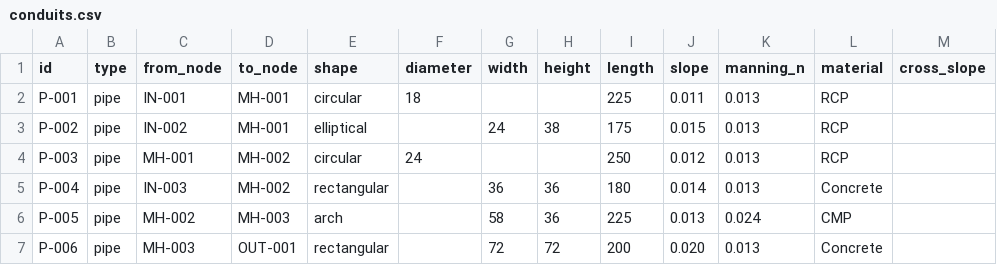
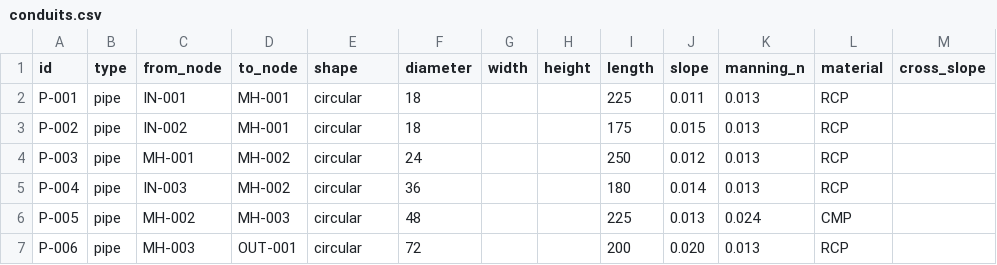
Before and after one commit to samuel-kreimeyer/hec22, a CSV file: examples/complete_network/conduits.csv, drawn as a sheet; only a part is shown; the diff names each change by its address in the sheet, - before the commit and + after, or states it on an @@ line.

```diff
--- a/examples/complete_network/conduits.csv
+++ b/examples/complete_network/conduits.csv
-E3 (shape): elliptical
+E3 (shape): circular
-F3 (diameter): (empty)
+F3 (diameter): 18
-G3 (width): 24
+G3 (width): (empty)
-H3 (height): 38
+H3 (height): (empty)
-E5 (shape): rectangular
+E5 (shape): circular
-F5 (diameter): (empty)
+F5 (diameter): 36
-G5 (width): 36
+G5 (width): (empty)
-H5:H6 (height): 36
+H5:H6 (height): (empty)
-L5 (material): Concrete
+L5 (material): RCP
-E6 (shape): arch
+E6 (shape): circular
-F6 (diameter): (empty)
+F6 (diameter): 48
-G6 (width): 58
+G6 (width): (empty)
-E7 (shape): rectangular
+E7 (shape): circular
-F7 (diameter): (empty)
+F7 (diameter): 72
-G7 (width): 72
+G7 (width): (empty)
-H7 (height): 72
+H7 (height): (empty)
-L7 (material): Concrete
+L7 (material): RCP
```
Also changed, not shown: 13 other files.
